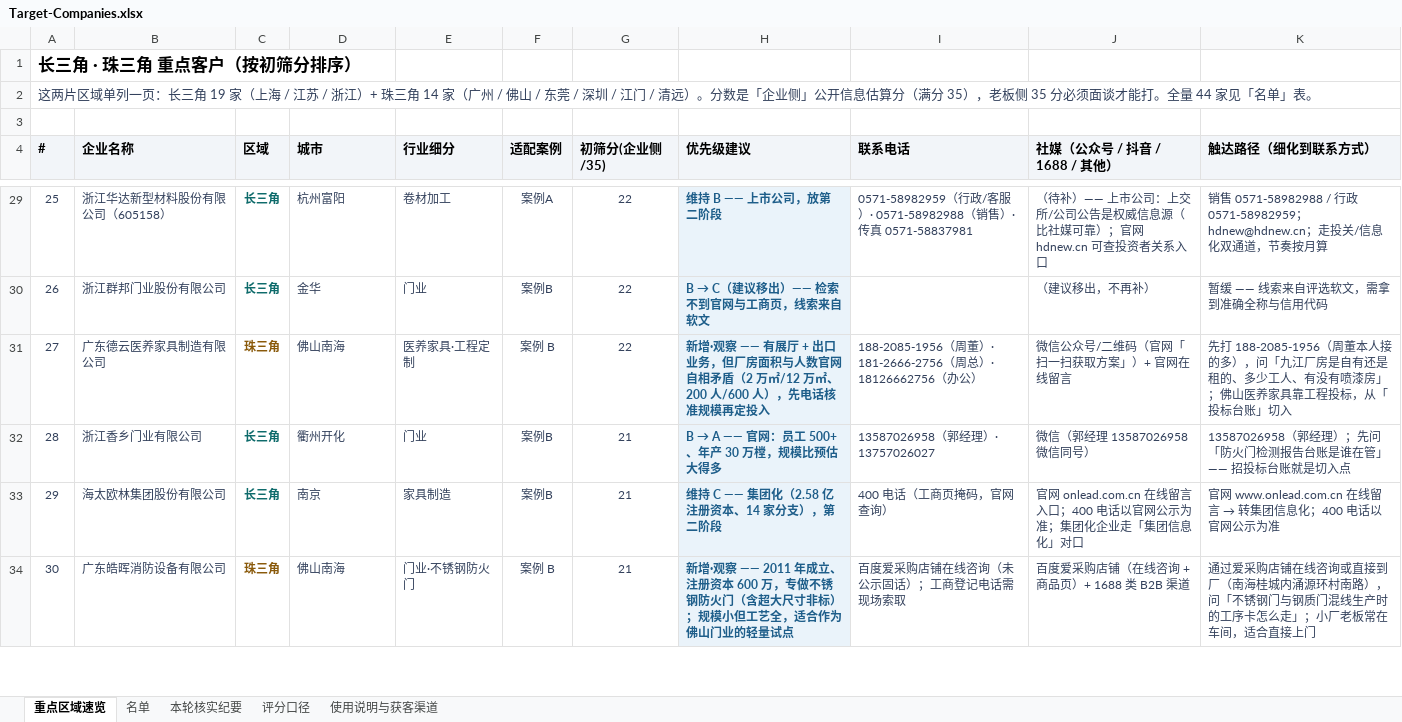
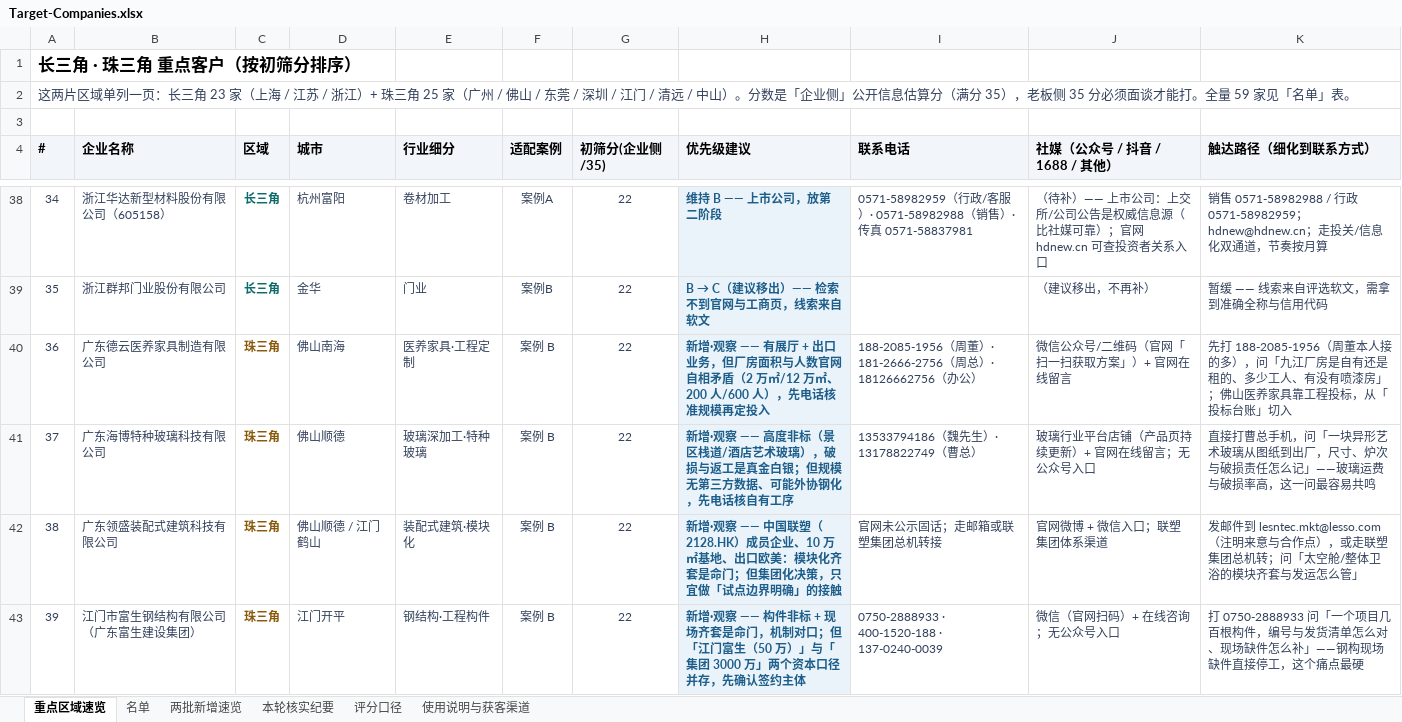
Before and after one commit to lin2mm/ERPagent, an Excel workbook: prospects/Target-Companies.xlsx, sheet 重点区域速览, drawn as a sheet; only a part is shown, gaps mark what is left out; the shorter side is filled out with more unchanged rows; values as stored, in another font and other column widths than the file's, no borders; the diff covers the shown part only; the diff names each change by its address in the sheet, - before the commit and + after, or states it on an @@ line.

Commit message:
prospects: 跨行业扩展 15 家（8 个新行业）+ 全名单交叉验证（59 家 × 25 列）
名单：44 → 59 家（长三角 23 · 珠三角 25 · 其他 11），S6 · A22 · B24 · C7
- 新增 delta-prospects-2.json：电梯（快意 002774 / 菱王→美的系）、线缆（明珠 / 珠江）、
  涂布薄膜（新博皓 / 甲腾）、玻璃深加工（智联 / 海博）、实验室装备（天赐湾 / 卓平）、
  钢结构（富生 / 众工）、精密五金（龙旺，IATF16949）、装配式（领盛，联塑系）
- 新列「交叉验证（多源对照）」59 家全覆盖：同一事实至少两源对照，冲突如实写「两版」，
  数据源 cross-check.json（原有 28 家）+ 两份 delta JSON

工具链：build_targets 三源 → 五源、24 → 25 列（幂等已验证）；merge_verification 支持 25 列；
build_prospect_xlsx 6 张表（新增「两批新增速览」）；下载页名单卡片改为实时读数据

仓库：补 pyproject.toml（python-pptx / Pillow / xlsxwriter），新 venv pip install . 后
全链重跑结果一致；.gitignore 忽略 *.egg-info / build / dist

文档：README 环境准备 + 目录说明、docs/08 新增「本轮更新（三）行业不设限」、
HOW-TO 全量口径更新（59 家 × 25 列 / 6 张表 / 交叉验证说明）

Co-authored-by: arena-agent <297053741+arena-agent@users.noreply.github.com>

```diff
--- a/prospects/Target-Companies.xlsx (sheet 重点区域速览)
+++ b/prospects/Target-Companies.xlsx (sheet 重点区域速览)
+sheet tab: 两批新增速览
@@ column A (#) renumbered between rows 2 and 52 @@
+row 41: 37 | 广东海博特种玻璃科技有限公司 | 珠三角 | 佛山顺德 | 玻璃深加工·特种玻璃 | 案例 B | 22 | 新增·观察 —— 高度非标（景区栈道/酒店艺术玻璃），破损与返工是真金白银；但规模无第三方数据、可能外协钢化，先电话核自有工序 | 13533794186（魏先生）· 13178822749（曹总） | 玻璃行业平台店铺（产品页持续更新）+ 官网在线留言；无公众号入口 | 直接打曹总手机，问「一块异形艺术玻璃从图纸到出厂，尺寸、炉次与破损责任怎么记」——玻璃运费与破损率高，这一问最容易共鸣
+row 42: 38 | 广东领盛装配式建筑科技有限公司 | 珠三角 | 佛山顺德 / 江门鹤山 | 装配式建筑·模块化 | 案例 B | 22 | 新增·观察 —— 中国联塑（2128.HK）成员企业、10 万㎡基地、出口欧美：模块化齐套是命门；但集团化决策，只宜做「试点边界明确」的接触 | 官网未公示固话；走邮箱或联塑集团总机转接 | 官网微博 + 微信入口；联塑集团体系渠道 | 发邮件到 lesntec.mkt@lesso.com（注明来意与合作点），或走联塑集团总机转；问「太空舱/整体卫浴的模块齐套与发运怎么管」
+row 43: 39 | 江门市富生钢结构有限公司（广东富生建设集团） | 珠三角 | 江门开平 | 钢结构·工程构件 | 案例 B | 22 | 新增·观察 —— 构件非标 + 现场齐套是命门，机制对口；但「江门富生（50 万）」与「集团 3000 万」两个资本口径并存，先确认签约主体 | 0750-2888933 · 400-1520-188 · 137-0240-0039 | 微信（官网扫码）+ 在线咨询；无公众号入口 | 打 0750-2888933 问「一个项目几百根构件，编号与发货清单怎么对、现场缺件怎么补」——钢构现场缺件直接停工，这个痛点最硬
```
Also changed, not shown: 12 added rows elsewhere in this sheet, sheet 名单, sheet 本轮核实纪要, 15 other files.
